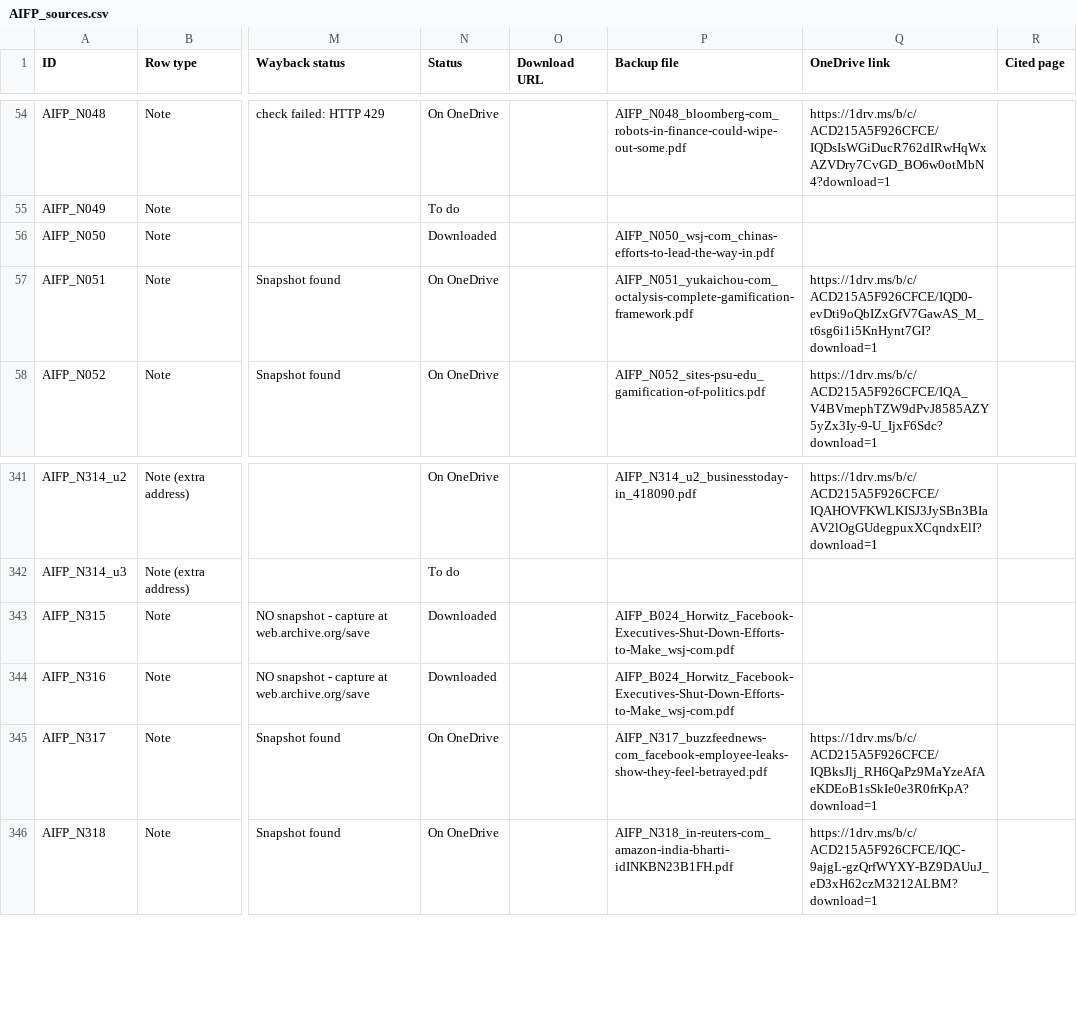
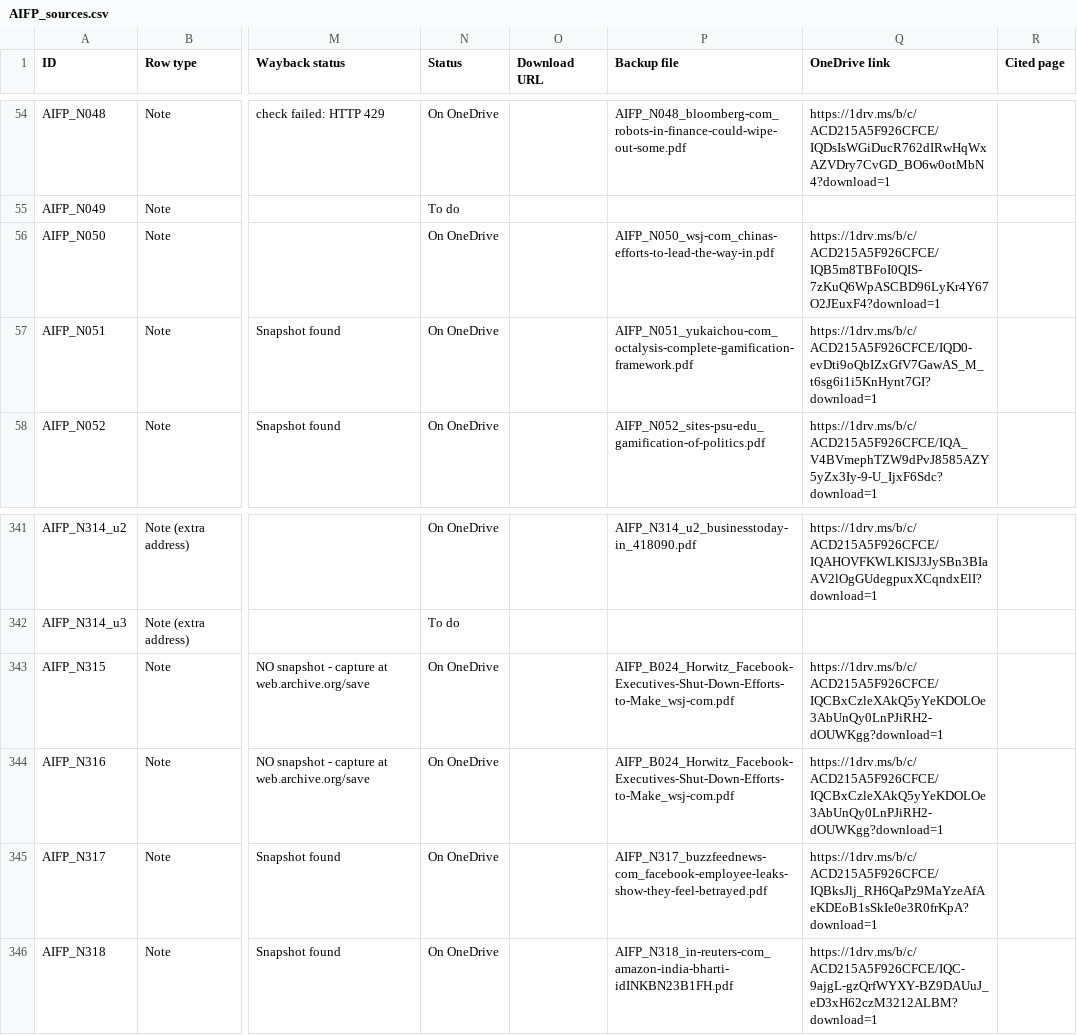
Before and after one commit to ankita-jagdeep123/if-books-backup, a CSV file: books/AIFP/AIFP_sources.csv, drawn as a sheet; only a part is shown, gaps mark what is left out; the diff names each change by its address in the sheet, - before the commit and + after, or states it on an @@ line.

Commit message:
AIFP: links for WSJ N050 and B024 Horwitz (N315, N316); 238 of 325, 18 remarks. BD, BI and BS output unchanged

```diff
--- a/books/AIFP/AIFP_sources.csv
+++ b/books/AIFP/AIFP_sources.csv
-N56 (Status): Downloaded
+N56 (Status): On OneDrive
-Q56 (OneDrive link): (empty)
+Q56 (OneDrive link): https://1drv.ms/b/c/ACD215A5F926CFCE/IQB5m8TBFoI0QIS-7zKuQ6WpASCBD96LyKr4Y67O2JEuxF4?download=1
-N343:N344 (Status): Downloaded
+N343:N344 (Status): On OneDrive
-Q343:Q344 (OneDrive link): (empty)
+Q343:Q344 (OneDrive link): https://1drv.ms/b/c/ACD215A5F926CFCE/IQCBxCzleXAkQ5yYeKDOLOe3AbUnQy0LnPJiRH2-dOUWKgg?download=1
```
Also changed, not shown: 2 other files.
